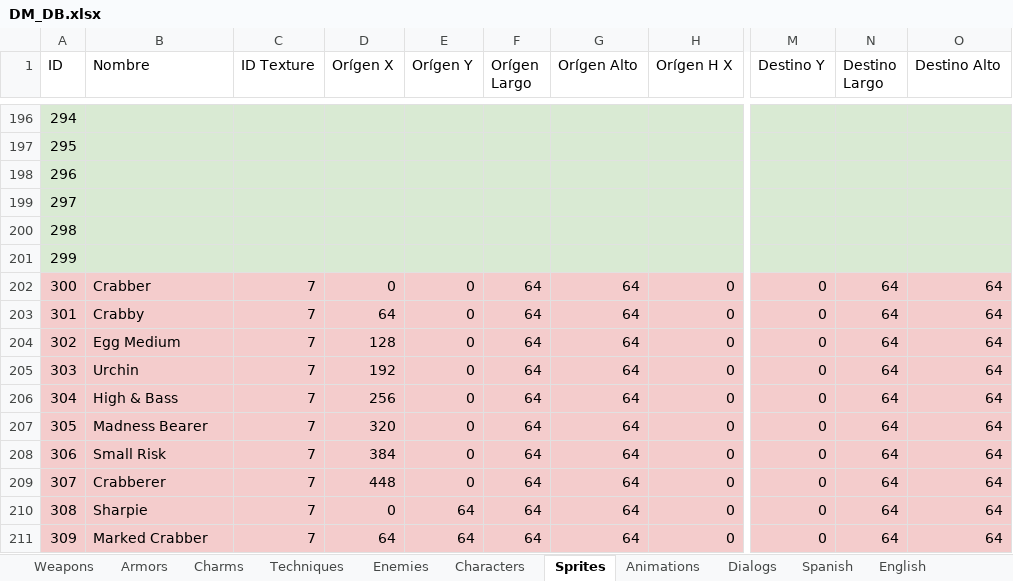
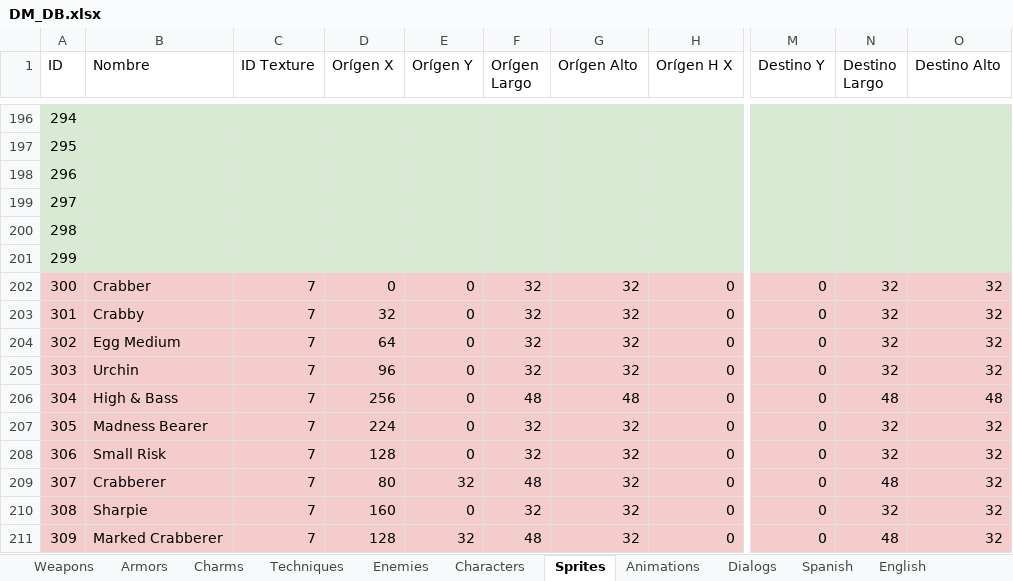
Before and after one commit to SelfSpectrum/DanseMacrab, an Excel workbook: DM_DB.xlsx, sheet Sprites, drawn as a sheet; only a part is shown, gaps mark what is left out; values as stored, in another font and other column widths than the file's, no borders; the diff covers the shown part only; the diff names each change by its address in the sheet, - before the commit and + after, or states it on an @@ line.

Commit message:
Progress over sprites

```diff
--- a/DM_DB.xlsx (sheet Sprites)
+++ b/DM_DB.xlsx (sheet Sprites)
-F202:F205 (Orígen Largo): 64
+F202:F205 (Orígen Largo): 32
-G202:G205 (Orígen Alto): 64
+G202:G205 (Orígen Alto): 32
-N202:N205 (Destino Largo): 64
+N202:N205 (Destino Largo): 32
-O202:O205 (Destino Alto): 64
+O202:O205 (Destino Alto): 32
-D203 (Orígen X): 64
+D203 (Orígen X): 32
-D204 (Orígen X): 128
+D204 (Orígen X): 64
-D205 (Orígen X): 192
+D205 (Orígen X): 96
-F206 (Orígen Largo): 64
+F206 (Orígen Largo): 48
-G206 (Orígen Alto): 64
+G206 (Orígen Alto): 48
-N206 (Destino Largo): 64
+N206 (Destino Largo): 48
-O206 (Destino Alto): 64
+O206 (Destino Alto): 48
-D207 (Orígen X): 320
+D207 (Orígen X): 224
-F207:F208 (Orígen Largo): 64
+F207:F208 (Orígen Largo): 32
-G207:G211 (Orígen Alto): 64
+G207:G211 (Orígen Alto): 32
-N207:N208 (Destino Largo): 64
+N207:N208 (Destino Largo): 32
-O207:O211 (Destino Alto): 64
+O207:O211 (Destino Alto): 32
-D208 (Orígen X): 384
+D208 (Orígen X): 128
-D209 (Orígen X): 448
+D209 (Orígen X): 80
-E209 (Orígen Y): 0
+E209 (Orígen Y): 32
-F209 (Orígen Largo): 64
+F209 (Orígen Largo): 48
-N209 (Destino Largo): 64
+N209 (Destino Largo): 48
-D210 (Orígen X): 0
+D210 (Orígen X): 160
-E210 (Orígen Y): 64
+E210 (Orígen Y): 0
-F210 (Orígen Largo): 64
+F210 (Orígen Largo): 32
-N210 (Destino Largo): 64
+N210 (Destino Largo): 32
-B211 (Nombre): Marked Crabber
+B211 (Nombre): Marked Crabberer
-D211 (Orígen X): 64
+D211 (Orígen X): 128
-E211 (Orígen Y): 64
+E211 (Orígen Y): 32
-F211 (Orígen Largo): 64
+F211 (Orígen Largo): 48
-N211 (Destino Largo): 64
+N211 (Destino Largo): 48
```
Also changed, not shown: 90 edited cells elsewhere in this sheet, formulas that keep their value, 6 other files.
